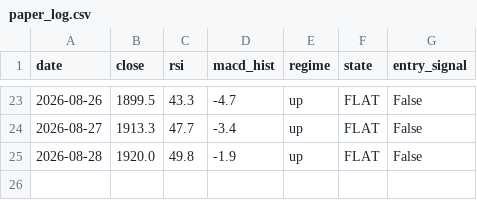
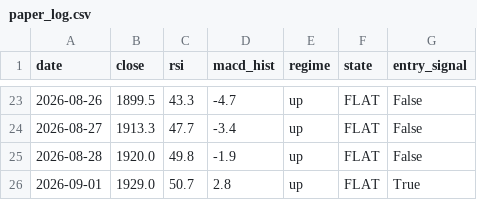
Before and after one commit to crayonshinchantest/Stocktest-2-, a CSV file: output/paper_log.csv, drawn as a sheet; only a part is shown, gaps mark what is left out; the diff names each change by its address in the sheet, - before the commit and + after, or states it on an @@ line.

```diff
--- a/output/paper_log.csv
+++ b/output/paper_log.csv
+row 26: 2026-09-01 | 1929.0 | 50.7 | 2.8 | up | FLAT | True
```
